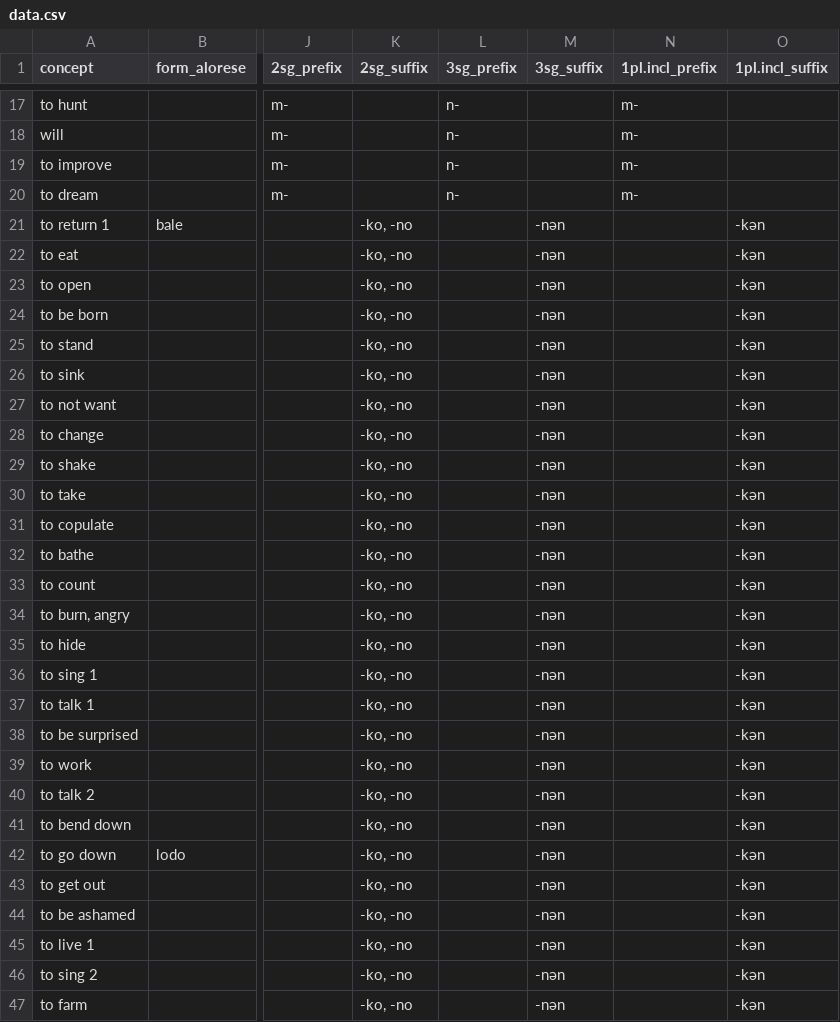
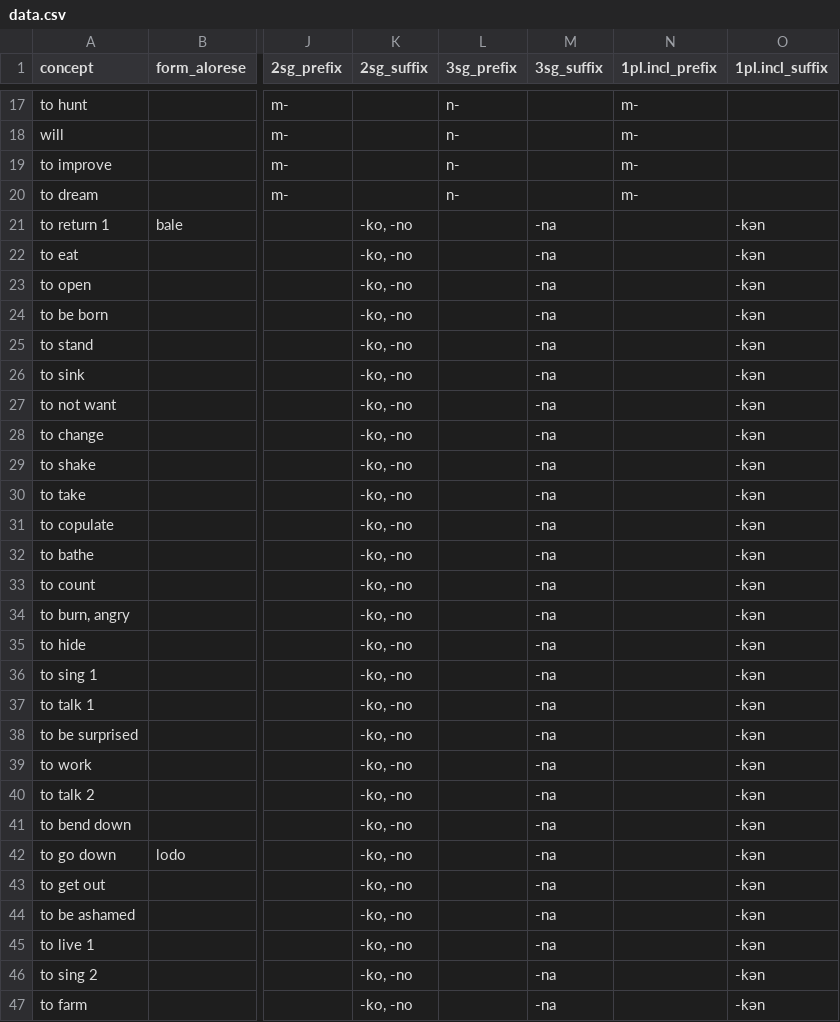
Before and after one commit to peterdekker/agents-intergenerational, a CSV file: data/data.csv, drawn as a sheet; only a part is shown, gaps mark what is left out; the diff covers the shown part only; the diff names each change by its address in the sheet, - before the commit and + after, or states it on an @@ line.

Commit message:
Data update: other ending for entry with two possible endings. Mistakenly took the wrong one for V (instead of N)

```diff
--- a/data/data.csv
+++ b/data/data.csv
-M21:M47 (3sg_suffix): -nən
+M21:M47 (3sg_suffix): -na
```
Also changed, not shown: 13 edited cells elsewhere in this file.
